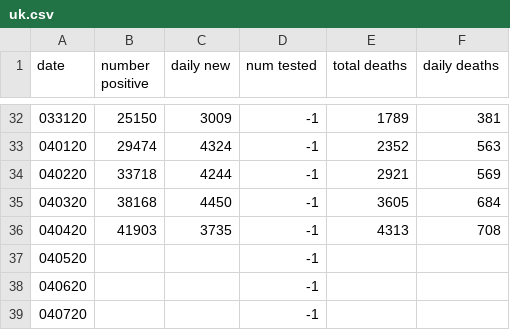
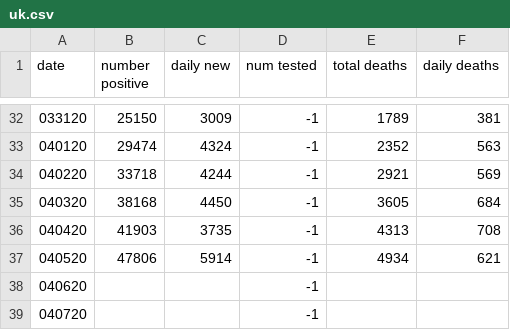
Before and after one commit to scrasmussen/euler-enigma, a CSV file: covid-19/data/uk.csv, drawn as a sheet; only a part is shown, gaps mark what is left out.

Commit message:
u  p

```diff
--- a/covid-19/data/uk.csv
+++ b/covid-19/data/uk.csv
@@ -36,3 +36,3 @@ date,number positive,daily new,num tested,total deaths, daily deaths
 040420,41903,3735,-1,4313,708
-040520,,,-1,,
+040520,47806,5914,-1,4934,621
 040620,,,-1,,
```
